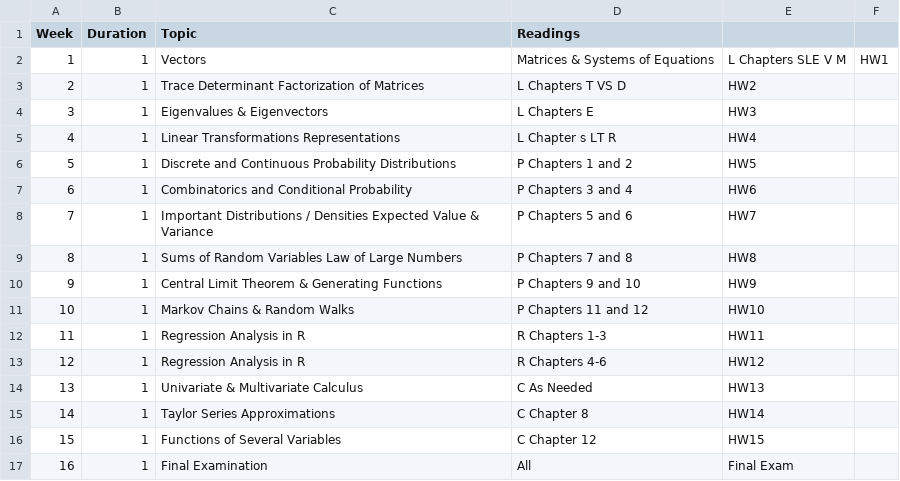
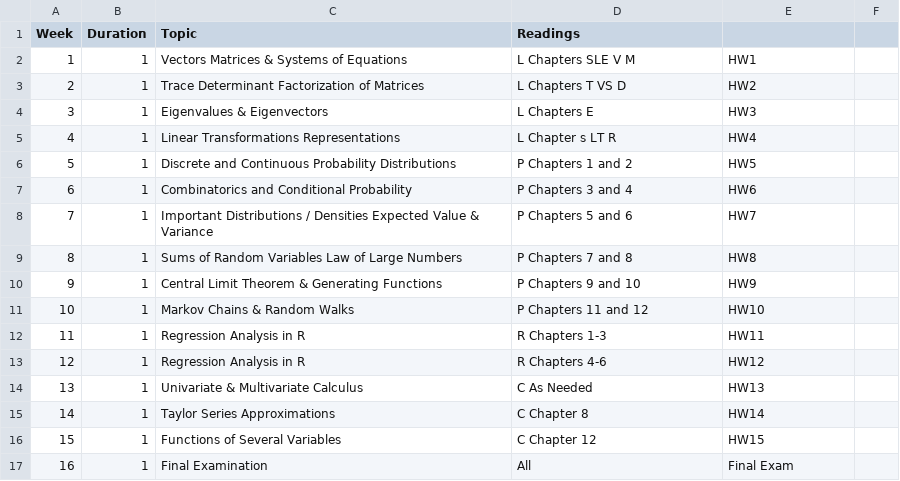
Before and after one commit to CUNY-MSDS/syllabi, a CSV file: DATA605/DATA605.csv, drawn as a sheet.

Commit message:
Update DATA605.csv

```diff
--- a/DATA605/DATA605.csv
+++ b/DATA605/DATA605.csv
@@ -1,3 +1,3 @@
 Week,Duration,Topic,Readings,
-1,1,Vectors, Matrices & Systems of Equations,L Chapters SLE V M,HW1
+1,1,Vectors Matrices & Systems of Equations,L Chapters SLE V M,HW1
 2,1,Trace Determinant Factorization of Matrices,L Chapters T VS D,HW2
```
